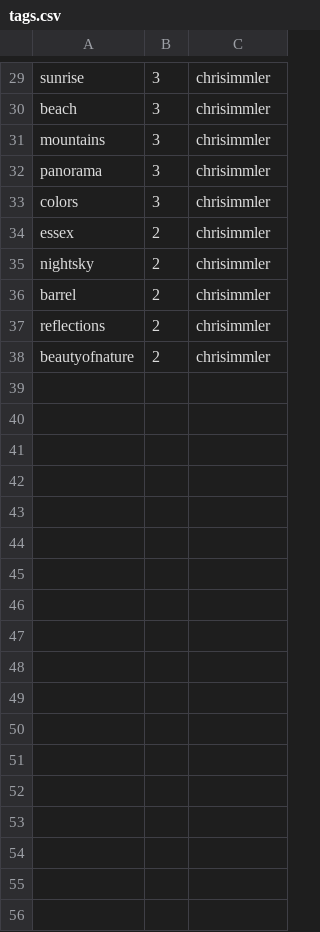
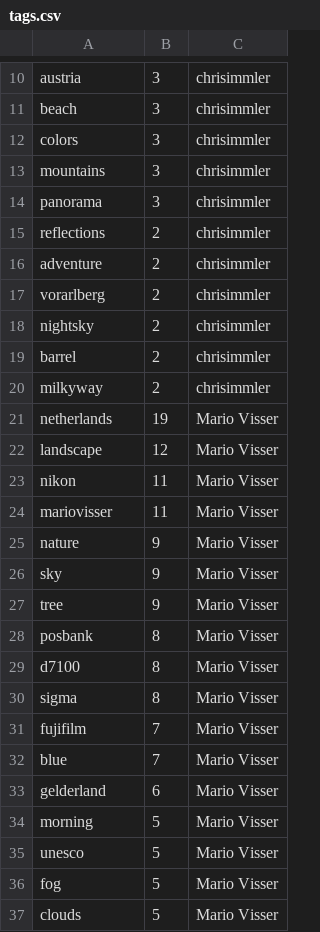
Before and after one commit to haojing9058/FlickrMatch, a CSV file: static/tags.csv, drawn as a sheet; only a part is shown, gaps mark what is left out; removed rows and columns are numbered as before the commit, all else as after; the diff covers the shown part only; the diff names each change by its address in the sheet, - before the commit and + after, or states it on an @@ line.

```diff
--- a/static/tags.csv
+++ b/static/tags.csv
-A10: sunrise
+A10: austria
@@ row 33 moved to row 12: colors @@
-A15: essex
+A15: reflections
+row 16: adventure | 2 | chrisimmler
+row 17: vorarlberg | 2 | chrisimmler
-A20: reflections
+A20: milkyway
-row 38: beautyofnature | 2 | chrisimmler
+row 21: netherlands | 19 | Mario Visser
+row 22: landscape | 12 | Mario Visser
+row 23: nikon | 11 | Mario Visser
+row 24: mariovisser | 11 | Mario Visser
+row 25: nature | 9 | Mario Visser
+row 26: sky | 9 | Mario Visser
+row 27: tree | 9 | Mario Visser
+row 28: posbank | 8 | Mario Visser
+row 29: d7100 | 8 | Mario Visser
+row 30: sigma | 8 | Mario Visser
+row 31: fujifilm | 7 | Mario Visser
+row 32: blue | 7 | Mario Visser
+row 33: gelderland | 6 | Mario Visser
+row 34: morning | 5 | Mario Visser
+row 35: unesco | 5 | Mario Visser
+row 36: fog | 5 | Mario Visser
+row 37: clouds | 5 | Mario Visser
```
Also changed, not shown: 3 added rows and 22 removed rows elsewhere in this file, static/description.csv, 4 other files.
